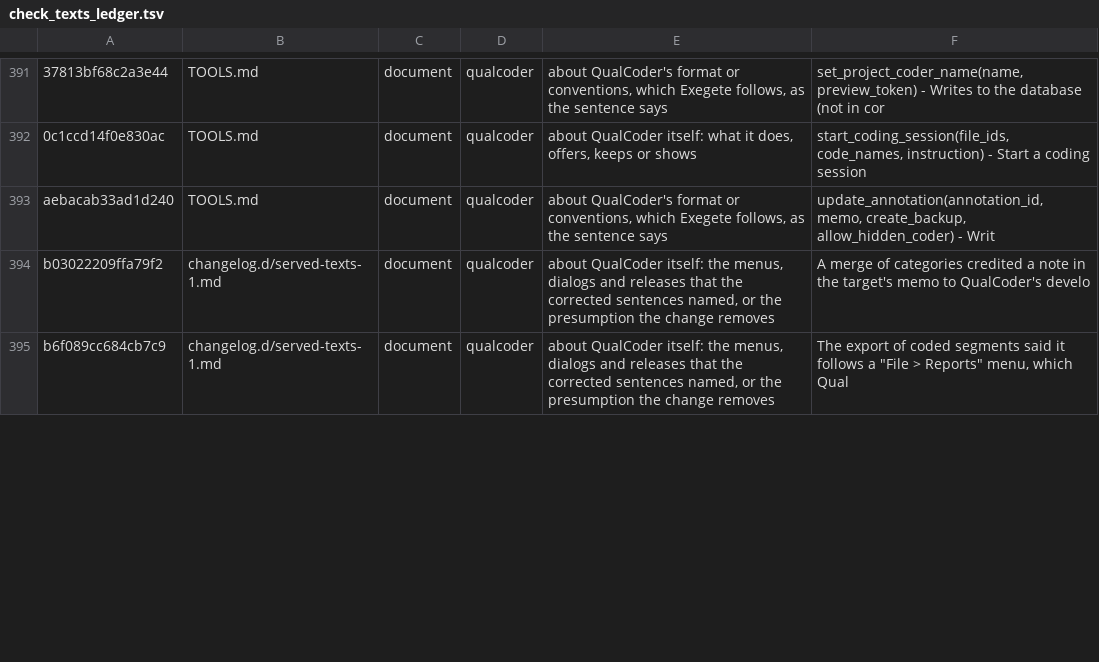
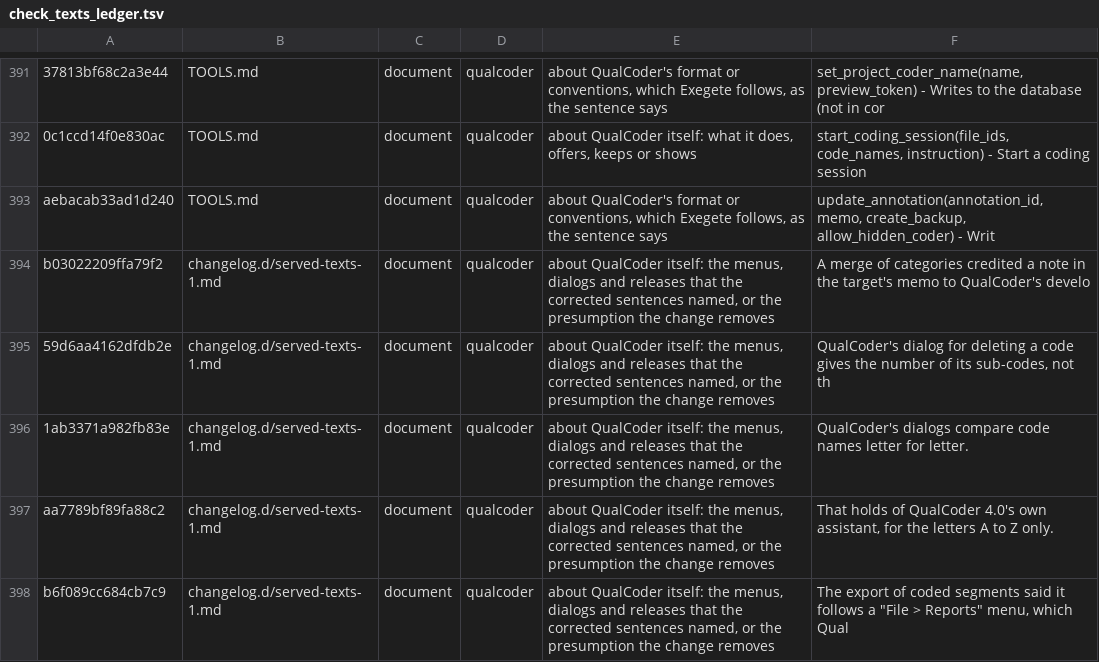
Before and after one commit to nicotem/exegete, a TSV file: scripts/check_texts_ledger.tsv, drawn as a sheet; only a part is shown, gaps mark what is left out; the diff covers the shown part only; the diff names each change by its address in the sheet, - before the commit and + after, or states it on an @@ line.

```diff
--- a/scripts/check_texts_ledger.tsv
+++ b/scripts/check_texts_ledger.tsv
+row 395: 59d6aa4162dfdb2e | changelog.d/served-texts-1.md | document | qualcoder | about QualCoder itself: the menus, dialogs and releases that the corrected sentences named, or the presumption the change removes | QualCoder's dialog for deleting a code gives the number of its sub-codes, not th
+row 396: 1ab3371a982fb83e | changelog.d/served-texts-1.md | document | qualcoder | about QualCoder itself: the menus, dialogs and releases that the corrected sentences named, or the presumption the change removes | QualCoder's dialogs compare code names letter for letter.
+row 397: aa7789bf89fa88c2 | changelog.d/served-texts-1.md | document | qualcoder | about QualCoder itself: the menus, dialogs and releases that the corrected sentences named, or the presumption the change removes | That holds of QualCoder 4.0's own assistant, for the letters A to Z only.
```
Also changed, not shown: 2 added rows, 1 removed row and 14 edited cells elsewhere in this file, 13 other files.
